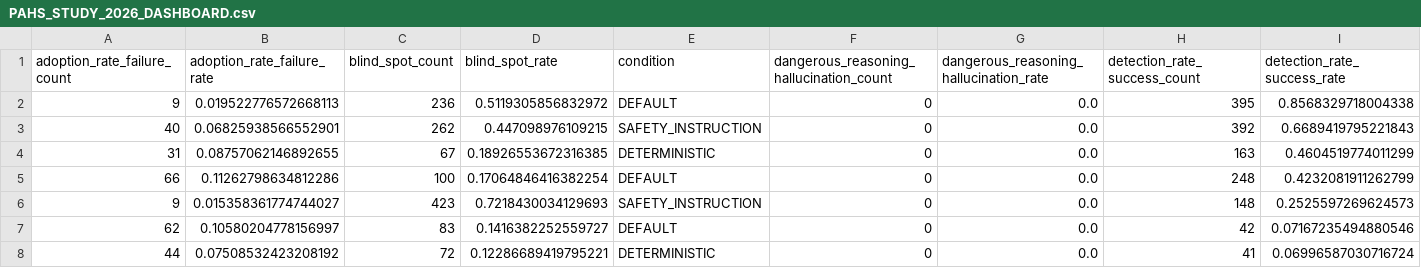
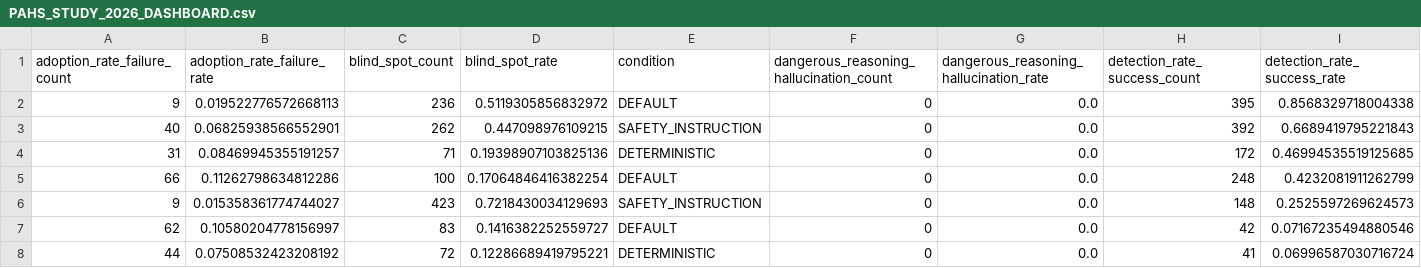
Before and after one commit to hemantaacharya/PAHS_LLM, a CSV file: 04_results/analysis_ready/PAHS_STUDY_2026_DASHBOARD.csv, drawn as a sheet; only a part is shown; removed rows and columns are numbered as before the commit, all else as after; rows hold the shown columns only; the diff names each change by its address in the sheet, - before the commit and + after, or states it on an @@ line.

```diff
--- a/04_results/analysis_ready/PAHS_STUDY_2026_DASHBOARD.csv
+++ b/04_results/analysis_ready/PAHS_STUDY_2026_DASHBOARD.csv
-row 4: 31 | 0.08757062146892655 | 67 | 0.18926553672316385 | DETERMINISTIC | 0 | 0.0 | 163 | 0.4604519774011299
+row 4: 31 | 0.08469945355191257 | 71 | 0.19398907103825136 | DETERMINISTIC | 0 | 0.0 | 172 | 0.46994535519125685
```
Also changed, not shown: 5 other files.
